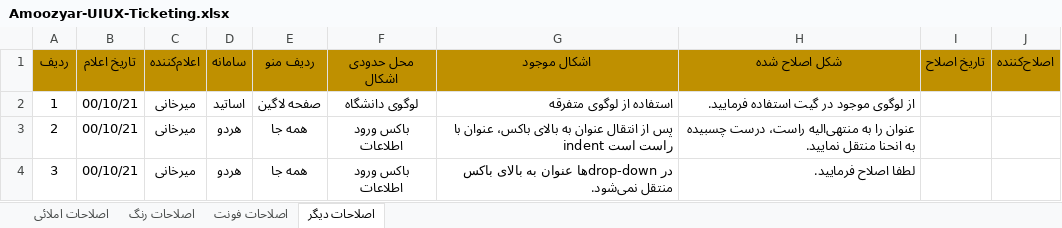
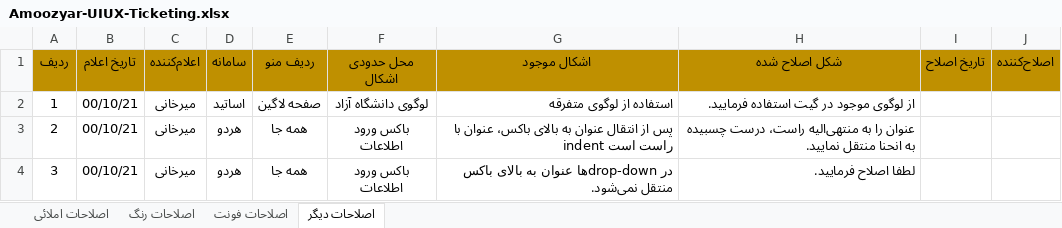
Before and after one commit to mohsenfathi/UI-UX-Amoozeshyar, an Excel workbook: Amoozyar-UIUX-Ticketing.xlsx, sheet اصلاحات دیگر, drawn as a sheet; values as stored, in another font and other column widths than the file's, no borders; table styles not drawn; the diff names each change by its address in the sheet, - before the commit and + after, or states it on an @@ line.

Commit message:
Update Amoozyar-UIUX-Ticketing.xlsx

```diff
--- a/Amoozyar-UIUX-Ticketing.xlsx (sheet اصلاحات دیگر)
+++ b/Amoozyar-UIUX-Ticketing.xlsx (sheet اصلاحات دیگر)
-F2 (محل حدودی اشکال): لوگوی دانشگاه
+F2 (محل حدودی اشکال): لوگوی دانشگاه آزاد
```
